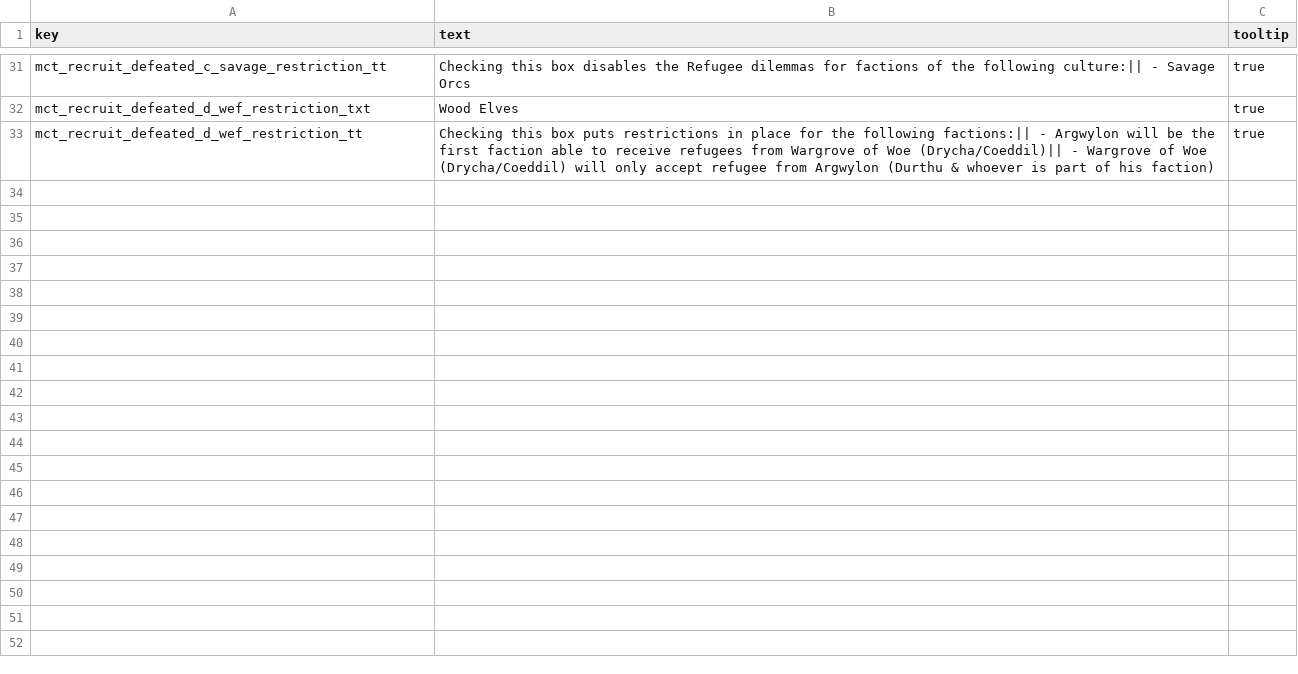
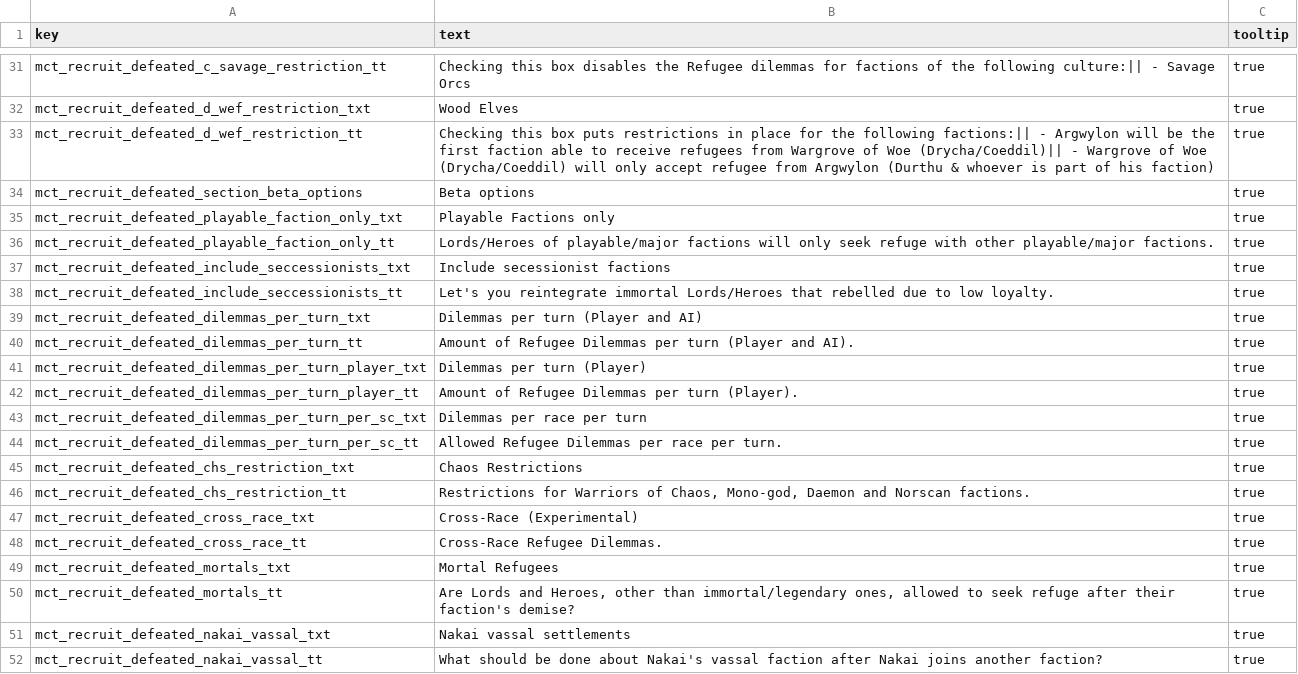
Before and after one commit to sm0kin/TW-Mods, a TSV file: sm0/!RPFM_my_mods/warhammer_3/sm0_recruit_defeated/text/db/sm0_recruit_defeated_script.tsv, drawn as a sheet; only a part is shown, gaps mark what is left out.

```diff
--- a/sm0/!RPFM_my_mods/warhammer_3/sm0_recruit_defeated/text/db/sm0_recruit_defeated_script.tsv
+++ b/sm0/!RPFM_my_mods/warhammer_3/sm0_recruit_defeated/text/db/sm0_recruit_defeated_script.tsv
@@ -33 +33,20 @@ mct_recruit_defeated_d_wef_restriction_txt	Wood Elves	true
 mct_recruit_defeated_d_wef_restriction_tt	Checking this box puts restrictions in place for the following factions:|| - Argwylon will be the first faction able to receive refugees from Wargrove of Woe (Drycha/Coeddil)|| - Wargrove of Woe (Drycha/Coeddil) will only accept refugee from Argwylon (Durthu & whoever is part of his faction)	true
+mct_recruit_defeated_section_beta_options	Beta options	true
+mct_recruit_defeated_playable_faction_only_txt	Playable Factions only	true
+mct_recruit_defeated_playable_faction_only_tt	Lords/Heroes of playable/major factions will only seek refuge with other playable/major factions.	true
+mct_recruit_defeated_include_seccessionists_txt	Include secessionist factions	true
+mct_recruit_defeated_include_seccessionists_tt	Let's you reintegrate immortal Lords/Heroes that rebelled due to low loyalty.	true
+mct_recruit_defeated_dilemmas_per_turn_txt	Dilemmas per turn (Player and AI)	true
+mct_recruit_defeated_dilemmas_per_turn_tt	Amount of Refugee Dilemmas per turn (Player and AI).	true
+mct_recruit_defeated_dilemmas_per_turn_player_txt	Dilemmas per turn (Player)	true
+mct_recruit_defeated_dilemmas_per_turn_player_tt	Amount of Refugee Dilemmas per turn (Player).	true
+mct_recruit_defeated_dilemmas_per_turn_per_sc_txt	Dilemmas per race per turn	true
+mct_recruit_defeated_dilemmas_per_turn_per_sc_tt	Allowed Refugee Dilemmas per race per turn.	true
+mct_recruit_defeated_chs_restriction_txt	Chaos Restrictions	true
+mct_recruit_defeated_chs_restriction_tt	Restrictions for Warriors of Chaos, Mono-god, Daemon and Norscan factions.	true
+mct_recruit_defeated_cross_race_txt	Cross-Race (Experimental)	true
+mct_recruit_defeated_cross_race_tt	Cross-Race Refugee Dilemmas. 	true
+mct_recruit_defeated_mortals_txt	Mortal Refugees	true
+mct_recruit_defeated_mortals_tt	Are Lords and Heroes, other than immortal/legendary ones, allowed to seek refuge after their faction's demise?	true
+mct_recruit_defeated_nakai_vassal_txt	Nakai vassal settlements	true
+mct_recruit_defeated_nakai_vassal_tt	What should be done about Nakai's vassal faction after Nakai joins another faction?	true
```
Also changed, not shown: sm0/!RPFM_my_mods/warhammer_3/sm0_recruit_defeated/text/db/sm0_recruit_defeated_ll.tsv, 53 other files.
